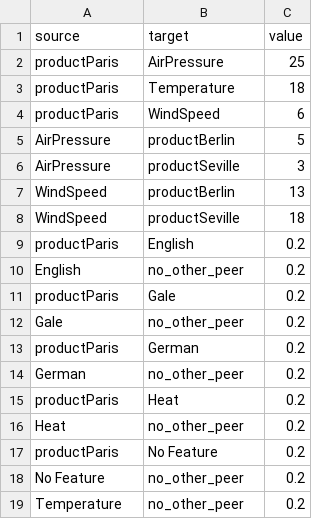
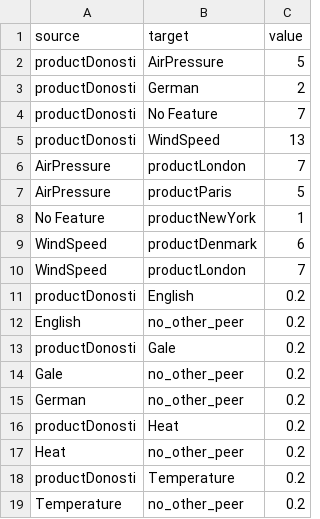
Before and after one commit to letimome/CustomDiff, a CSV file: src/main/resources/static/alluvial.csv, drawn as a sheet.

```diff
--- a/src/main/resources/static/alluvial.csv
+++ b/src/main/resources/static/alluvial.csv
@@ -1,19 +1,19 @@
 source,target,value
-productParis,AirPressure,25
-productParis,Temperature,18
-productParis,WindSpeed,6
-AirPressure,productBerlin,5
-AirPressure,productSeville,3
-WindSpeed,productBerlin,13
-WindSpeed,productSeville,18
-productParis,English,0.2
+productDonosti,AirPressure,5
+productDonosti,German,2
+productDonosti,No Feature,7
+productDonosti,WindSpeed,13
+AirPressure,productLondon,7
+AirPressure,productParis,5
+No Feature,productNewYork,1
+WindSpeed,productDenmark,6
+WindSpeed,productLondon,7
+productDonosti,English,0.2
 English,no_other_peer,0.2
-productParis,Gale,0.2
+productDonosti,Gale,0.2
 Gale,no_other_peer,0.2
-productParis,German,0.2
 German,no_other_peer,0.2
-productParis,Heat,0.2
+productDonosti,Heat,0.2
 Heat,no_other_peer,0.2
-productParis,No Feature,0.2
-No Feature,no_other_peer,0.2
+productDonosti,Temperature,0.2
 Temperature,no_other_peer,0.2
```
Also changed, not shown: 30 other files.
